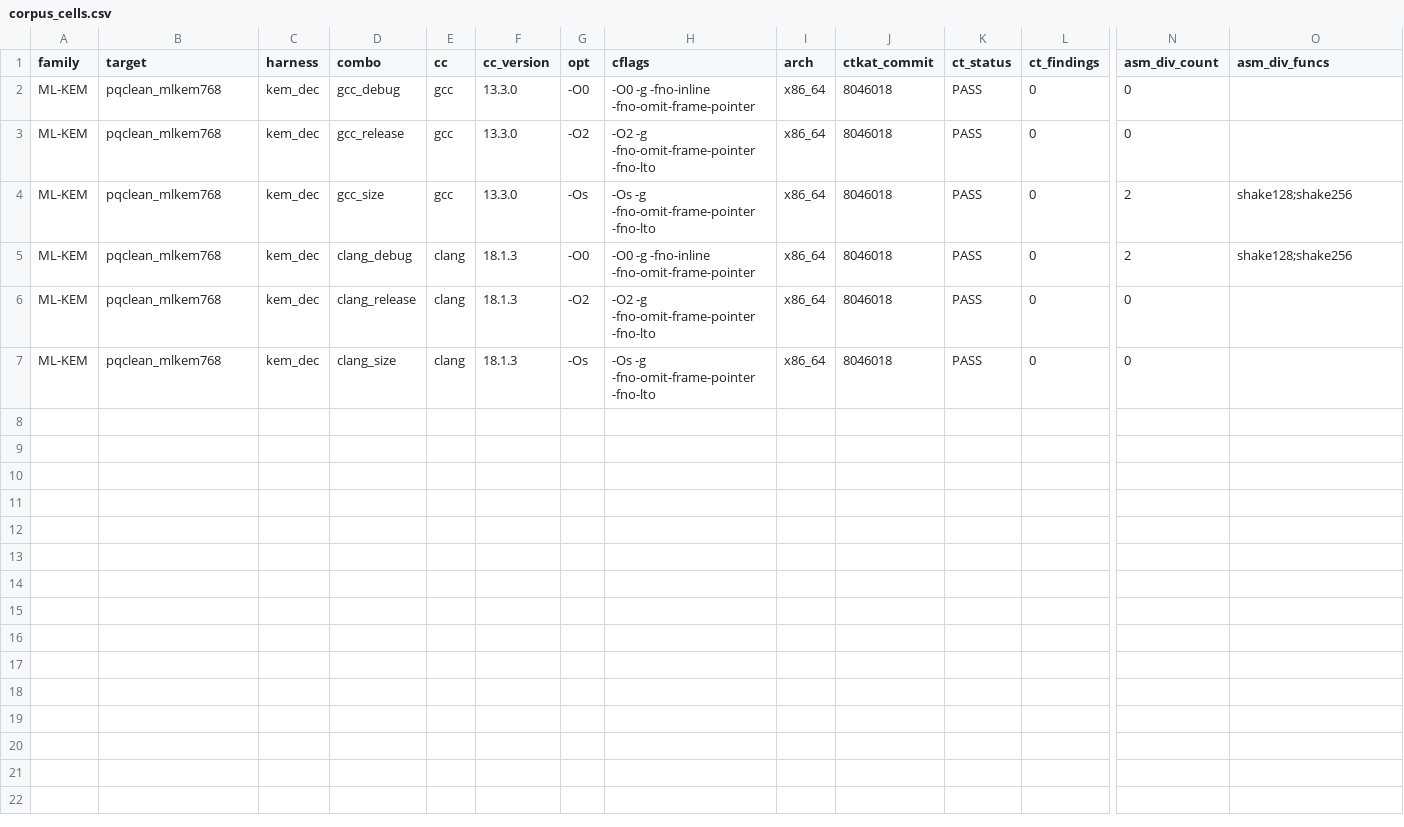
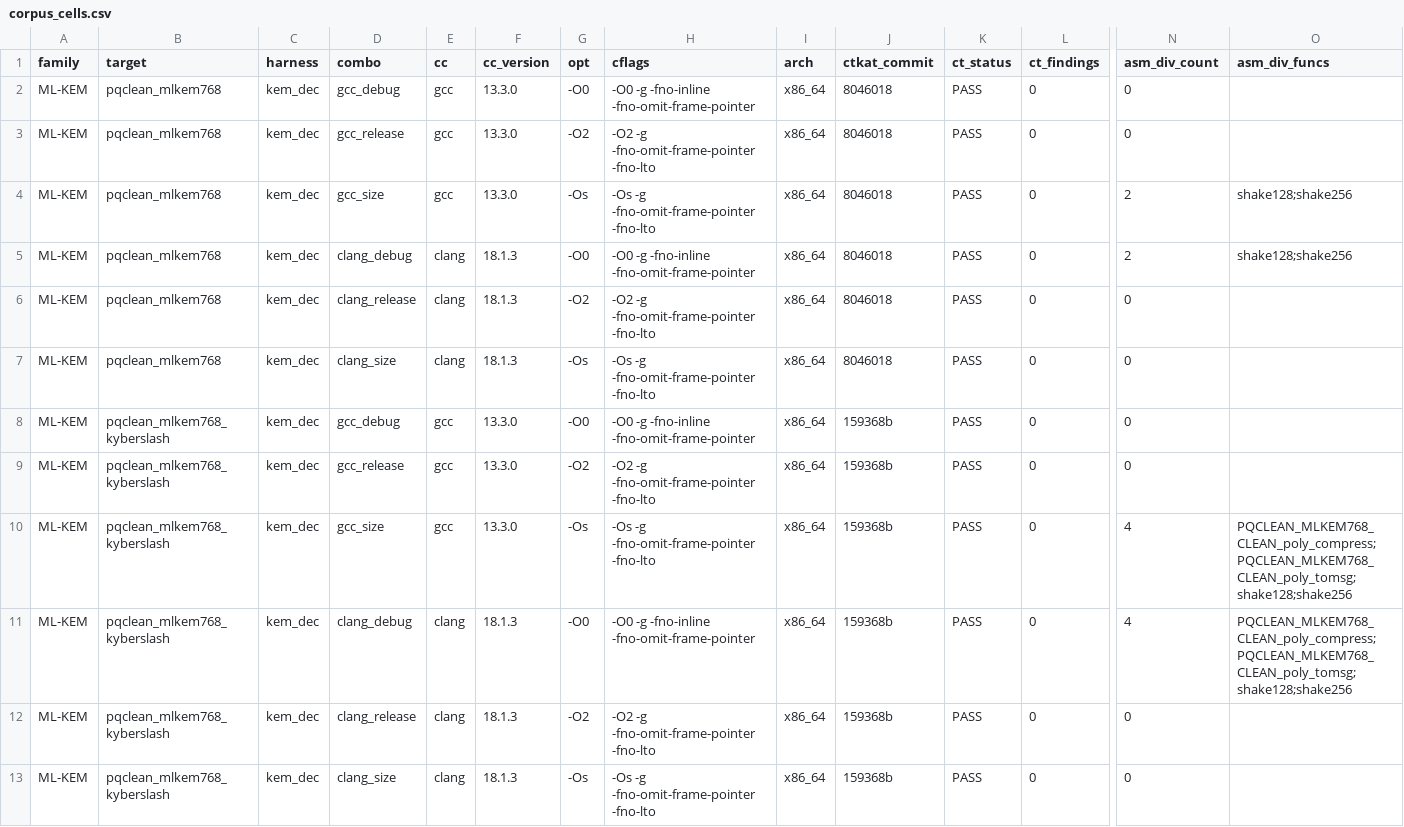
Before and after one commit to Lee-Seungwon1215/WISA_proj, a CSV file: docs/corpus/corpus_cells.csv, drawn as a sheet; only a part is shown, gaps mark what is left out; rows hold the shown columns only; the diff names each change by its address in the sheet, - before the commit and + after, or states it on an @@ line.

```diff
--- a/docs/corpus/corpus_cells.csv
+++ b/docs/corpus/corpus_cells.csv
+row 8: ML-KEM | pqclean_mlkem768_kyberslash | kem_dec | gcc_debug | gcc | 13.3.0 | -O0 | -O0 -g -fno-inline -fno-omit-frame-pointer | x86_64 | 159368b | PASS | 0 | 0
+row 9: ML-KEM | pqclean_mlkem768_kyberslash | kem_dec | gcc_release | gcc | 13.3.0 | -O2 | -O2 -g -fno-omit-frame-pointer -fno-lto | x86_64 | 159368b | PASS | 0 | 0
+row 10: ML-KEM | pqclean_mlkem768_kyberslash | kem_dec | gcc_size | gcc | 13.3.0 | -Os | -Os -g -fno-omit-frame-pointer -fno-lto | x86_64 | 159368b | PASS | 0 | 4 | PQCLEAN_MLKEM768_CLEAN_poly_compress;PQCLEAN_MLKEM768_CLEAN_poly_tomsg;shake128;shake256
+row 11: ML-KEM | pqclean_mlkem768_kyberslash | kem_dec | clang_debug | clang | 18.1.3 | -O0 | -O0 -g -fno-inline -fno-omit-frame-pointer | x86_64 | 159368b | PASS | 0 | 4 | PQCLEAN_MLKEM768_CLEAN_poly_compress;PQCLEAN_MLKEM768_CLEAN_poly_tomsg;shake128;shake256
+row 12: ML-KEM | pqclean_mlkem768_kyberslash | kem_dec | clang_release | clang | 18.1.3 | -O2 | -O2 -g -fno-omit-frame-pointer -fno-lto | x86_64 | 159368b | PASS | 0 | 0
+row 13: ML-KEM | pqclean_mlkem768_kyberslash | kem_dec | clang_size | clang | 18.1.3 | -Os | -Os -g -fno-omit-frame-pointer -fno-lto | x86_64 | 159368b | PASS | 0 | 0
```
Also changed, not shown: docs/corpus/corpus_summary.csv, 1 other file.
